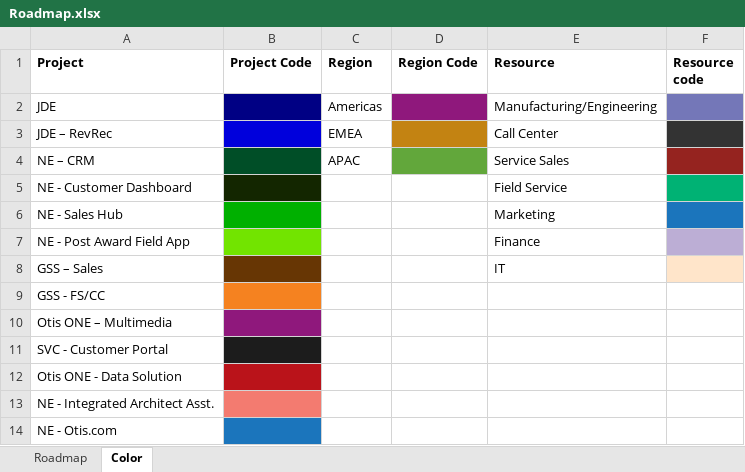
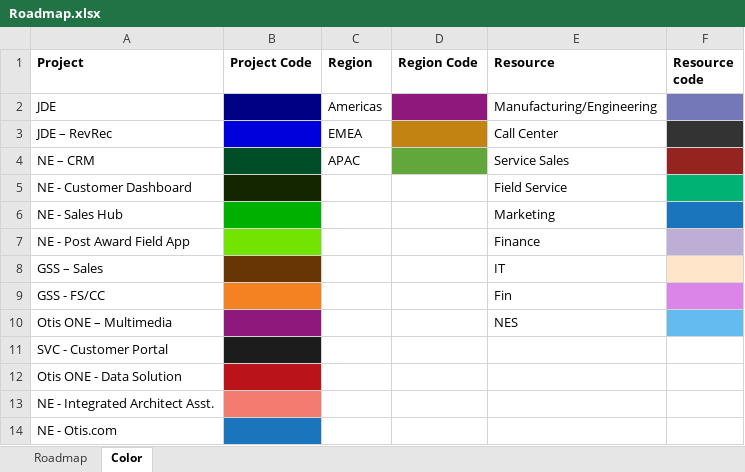
Before and after one commit to PriyankaSharma-MA/GanttChart_API, an Excel workbook: CSV/CurrentFile/Roadmap.xlsx, sheet Color, drawn as a sheet; values as stored, in another font and other column widths than the file's, no borders; the diff names each change by its address in the sheet, - before the commit and + after, or states it on an @@ line.

Commit message:
commit_colorcode

```diff
--- a/CSV/CurrentFile/Roadmap.xlsx (sheet Color)
+++ b/CSV/CurrentFile/Roadmap.xlsx (sheet Color)
-E9 (Resource): (empty)
+E9 (Resource): Fin
-F9 fill: none
+F9 fill: #DC85E9
-E10 (Resource): (empty)
+E10 (Resource): NES
-F10 fill: none
+F10 fill: #63BBEE
```
Also changed, not shown: 19 other files.
